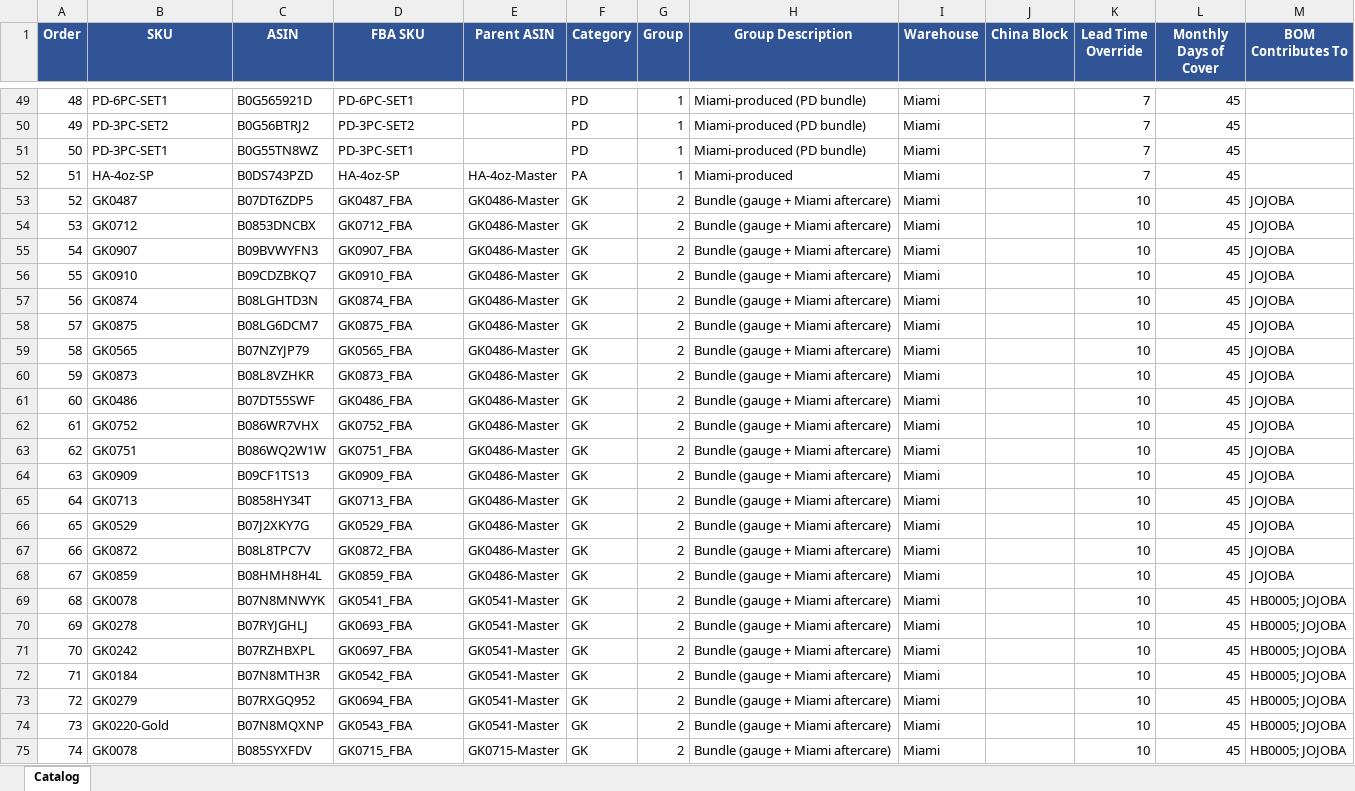
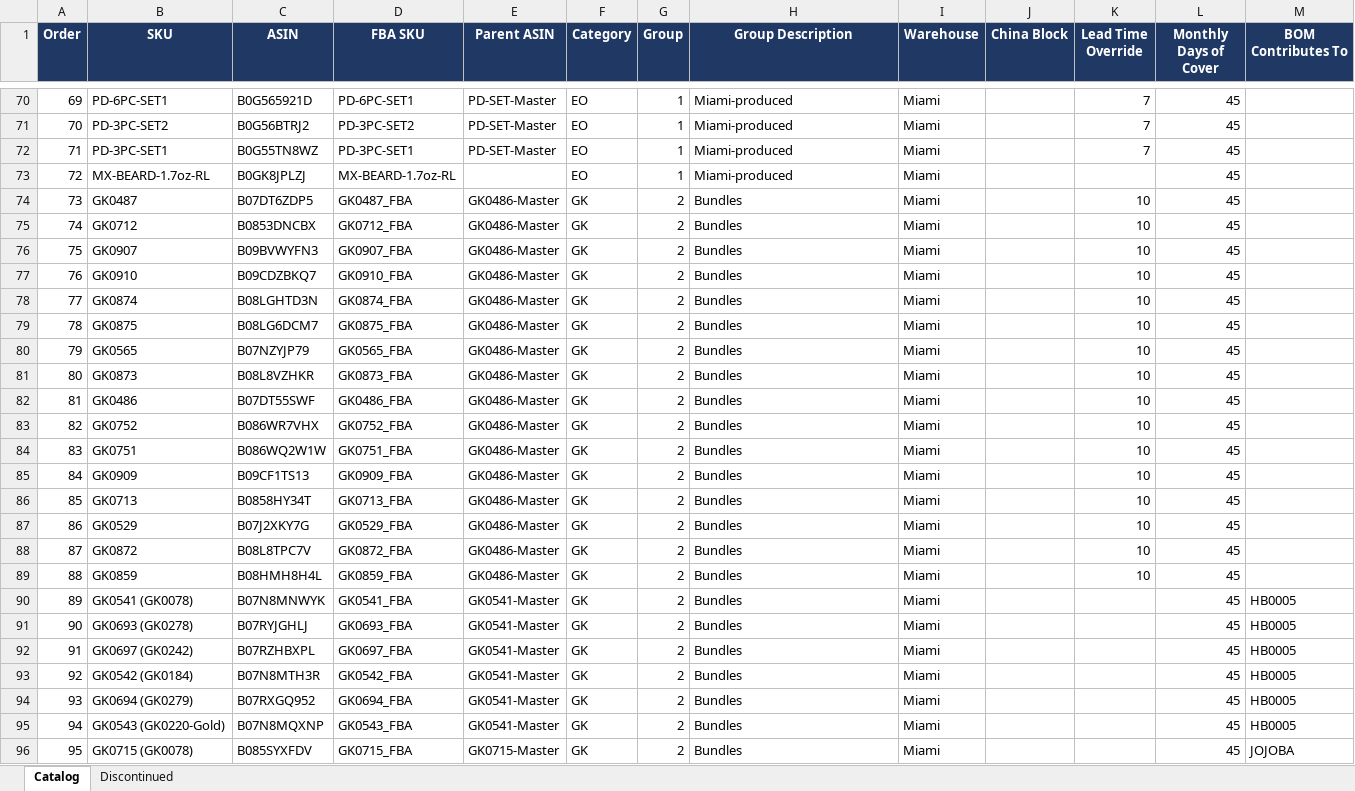
Before and after one commit to frolovdo/bodyj4you, an Excel workbook: china-dashboard/public/catalog.xlsx, sheet Catalog, drawn as a sheet; only a part is shown, gaps mark what is left out; values as stored, in another font and other column widths than the file's, no borders; addresses are those after the commit; the diff covers the shown part only; the diff names each change by its address in the sheet, - before the commit and + after, or states it on an @@ line.

Commit message:
Update catalog: +35 SKUs (new MX/PD lines, GK components, NC), lead times preserved
Syncs the reorder project's updated catalog into the pipeline. The trigger
reads automation/catalog.xlsx (Action + daily task via raw URL); the two
dashboard public/ copies feed the manifest FBA-SKU lookup. All three updated
to the same file.

- 207 rows (was 186): +35 SKUs (MX-SLEEP/STRESS/MIND rollers, PD-LAVENDER and
  PD-PEPPERMINT lines, GK kit-component rows, NC chokers), -2 (PD-TEATREE-2oz,
  EO-CASTOR-2oz-KIT).
- The export had blanked Lead Time Override on every SKU; restored the prior
  values onto the 172 matching SKUs (confirmed accidental with Denis). The 35
  new/renamed SKUs are intentionally left blank and fall back to the default
  lead (Miami 10 / China 30) until filled in.

Miami on today's FBA: 2,630 units / 52 SKUs (vs 3,610 with lead times wiped).

```diff
--- a/china-dashboard/public/catalog.xlsx (sheet Catalog)
+++ b/china-dashboard/public/catalog.xlsx (sheet Catalog)
+sheet tab: Discontinued
-A1:M1 fill: #305496
+A1:M1 fill: #1F3864
@@ column A (Order) renumbered from row 22 down @@
-E70:E72 (Parent ASIN): (empty)
+E70:E72 (Parent ASIN): PD-SET-Master
-F70:F72 (Category): PD
+F70:F72 (Category): EO
-H70:H72 (Group Description): Miami-produced (PD bundle)
+H70:H72 (Group Description): Miami-produced
@@ row 52 moved to row 21: 20 @@
+row 73: 72 | MX-BEARD-1.7oz-RL | B0GK8JPLZJ | MX-BEARD-1.7oz-RL |  | EO | 1 | Miami-produced | Miami |  |  | 45
-H74:H96 (Group Description): Bundle (gauge + Miami aftercare)
+H74:H96 (Group Description): Bundles
-M74:M89 (BOM Contributes To): JOJOBA
+M74:M89 (BOM Contributes To): (empty)
-B90 (SKU): GK0078
+B90 (SKU): GK0541 (GK0078)
-K90:K96 (Lead Time Override): 10
+K90:K96 (Lead Time Override): (empty)
-M90:M95 (BOM Contributes To): HB0005; JOJOBA
+M90:M95 (BOM Contributes To): HB0005
-B91 (SKU): GK0278
+B91 (SKU): GK0693 (GK0278)
-B92 (SKU): GK0242
+B92 (SKU): GK0697 (GK0242)
-B93 (SKU): GK0184
+B93 (SKU): GK0542 (GK0184)
-B94 (SKU): GK0279
+B94 (SKU): GK0694 (GK0279)
-B95 (SKU): GK0220-Gold
+B95 (SKU): GK0543 (GK0220-Gold)
-B96 (SKU): GK0078
+B96 (SKU): GK0715 (GK0078)
-M96 (BOM Contributes To): HB0005; JOJOBA
+M96 (BOM Contributes To): JOJOBA
```
Also changed, not shown: 35 added rows, 11 removed rows, 4 moved rows and 148 edited cells elsewhere in this sheet, automation/catalog.xlsx, miami-dashboard/public/catalog.xlsx.
